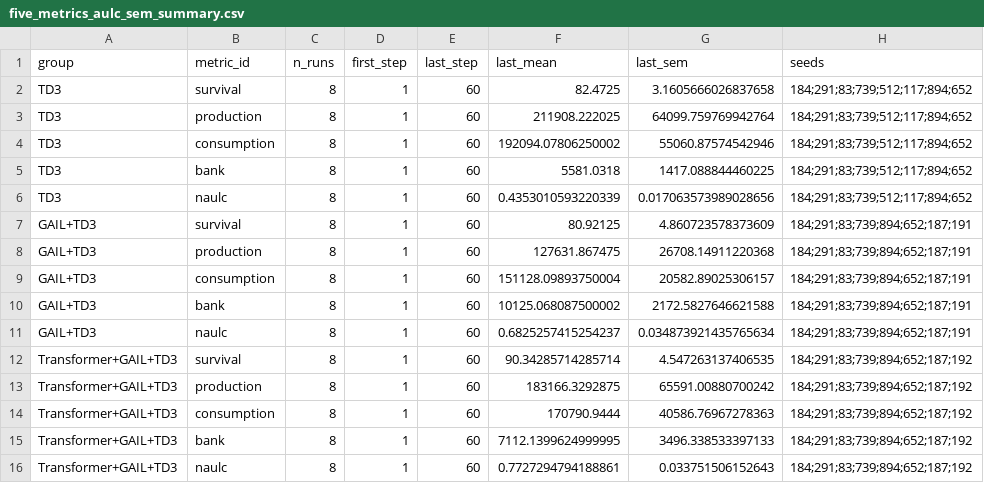
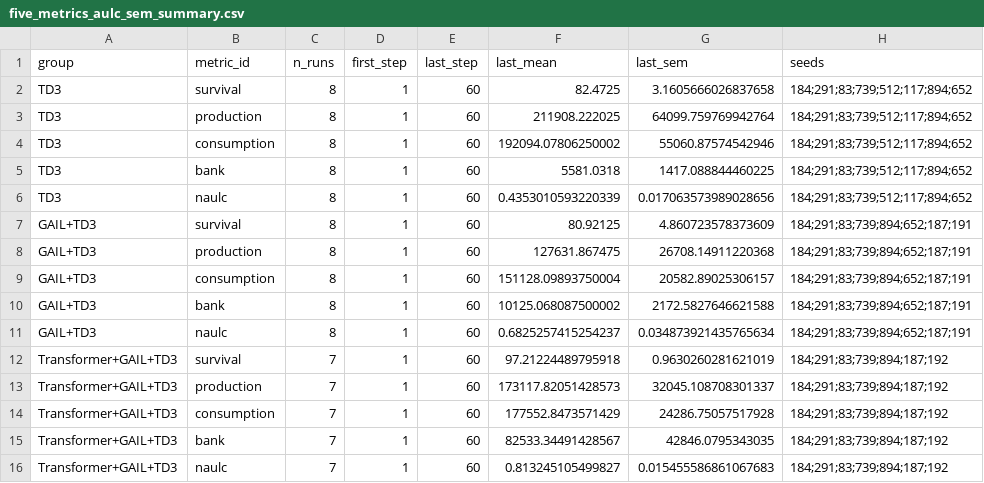
Before and after one commit to YJSPEAKING/economic_system, a CSV file: real_System_remake/analysis_plots/five_metrics_two_comparisons_aulc_sem/five_metrics_aulc_sem_summary.csv, drawn as a sheet.

```diff
--- a/real_System_remake/analysis_plots/five_metrics_two_comparisons_aulc_sem/five_metrics_aulc_sem_summary.csv
+++ b/real_System_remake/analysis_plots/five_metrics_two_comparisons_aulc_sem/five_metrics_aulc_sem_summary.csv
@@ -11,6 +11,6 @@ GAIL+TD3,bank,8,1,60,10125.068087500002,2172.5827646621588,184;291;83;739;894;65
 GAIL+TD3,naulc,8,1,60,0.6825257415254237,0.034873921435765634,184;291;83;739;894;652;187;191
-Transformer+GAIL+TD3,survival,8,1,60,90.34285714285714,4.547263137406535,184;291;83;739;894;652;187;192
-Transformer+GAIL+TD3,production,8,1,60,183166.3292875,65591.00880700242,184;291;83;739;894;652;187;192
-Transformer+GAIL+TD3,consumption,8,1,60,170790.9444,40586.76967278363,184;291;83;739;894;652;187;192
-Transformer+GAIL+TD3,bank,8,1,60,7112.1399624999995,3496.338533397133,184;291;83;739;894;652;187;192
-Transformer+GAIL+TD3,naulc,8,1,60,0.7727294794188861,0.033751506152643,184;291;83;739;894;652;187;192
+Transformer+GAIL+TD3,survival,7,1,60,97.21224489795918,0.9630260281621019,184;291;83;739;894;187;192
+Transformer+GAIL+TD3,production,7,1,60,173117.82051428573,32045.108708301337,184;291;83;739;894;187;192
+Transformer+GAIL+TD3,consumption,7,1,60,177552.8473571429,24286.75057517928,184;291;83;739;894;187;192
+Transformer+GAIL+TD3,bank,7,1,60,82533.34491428567,42846.0795343035,184;291;83;739;894;187;192
+Transformer+GAIL+TD3,naulc,7,1,60,0.813245105499827,0.015455586861067683,184;291;83;739;894;187;192
```
Also changed, not shown: real_System_remake/analysis_plots/five_metrics_two_comparisons_aulc_sem/final_performance_last20_summary.csv, real_System_remake/analysis_plots/five_metrics_two_comparisons_aulc_sem/naulc_by_seed.csv, 34 other files.
